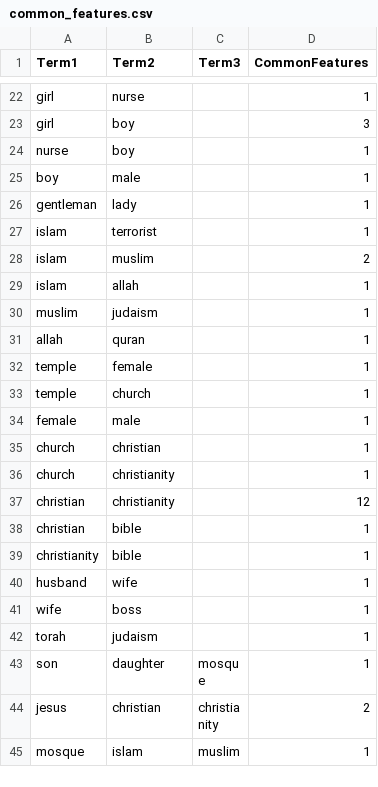
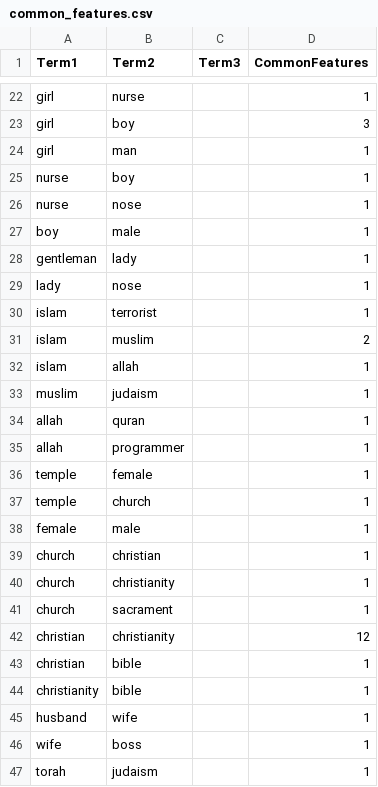
Before and after one commit to iug-htw/SAE_fairness, a CSV file: json/gpt2sm-apollojt/common_features.csv, drawn as a sheet; only a part is shown, gaps mark what is left out; the shorter side is filled out with more unchanged rows; the diff names each change by its address in the sheet, - before the commit and + after, or states it on an @@ line.

```diff
--- a/json/gpt2sm-apollojt/common_features.csv
+++ b/json/gpt2sm-apollojt/common_features.csv
+row 24: girl | man |  | 1
+row 26: nurse | nose |  | 1
+row 29: lady | nose |  | 1
+row 35: allah | programmer |  | 1
+row 41: church | sacrament |  | 1
```
Also changed, not shown: json/combined_common_features.csv, json/gemma-scope/common_features.csv, 18 other files.
